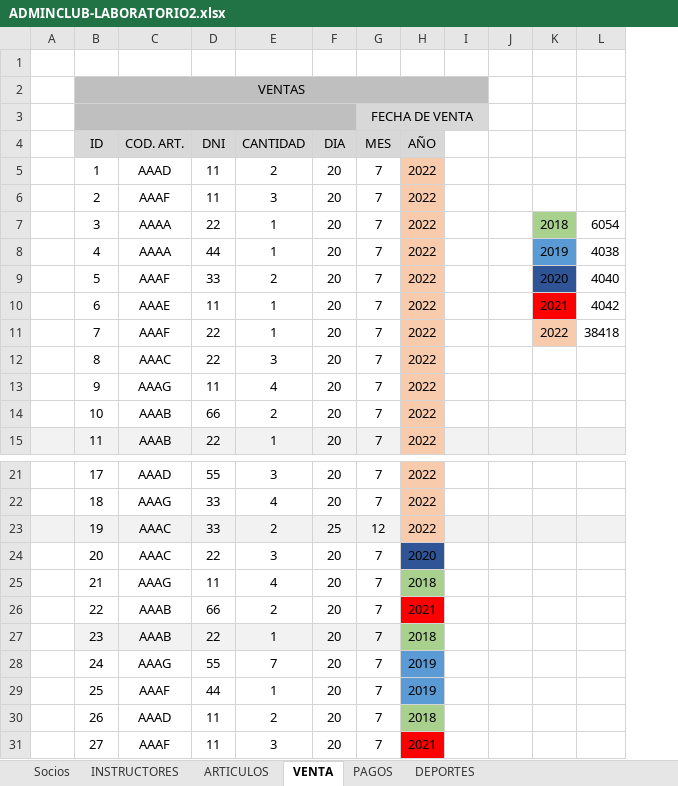
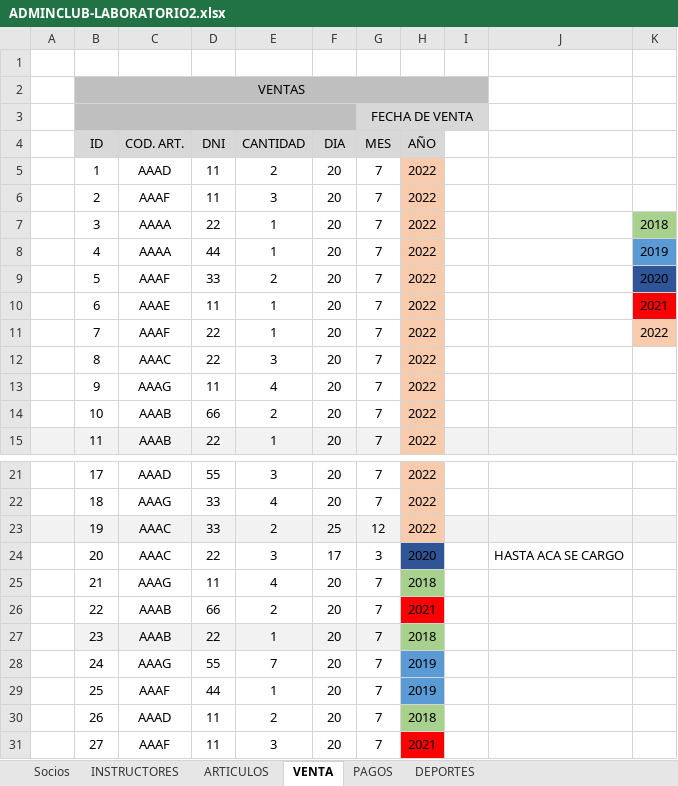
Before and after one commit to MelanieDegregorio23/AdminClub, an Excel workbook: ADMINCLUB-LABORATORIO2.xlsx, sheet VENTA, drawn as a sheet; only a part is shown, gaps mark what is left out; values as stored, in another font and other column widths than the file's, no borders; removed rows and columns are numbered as before the commit, all else as after; the diff names each change by its address in the sheet, - before the commit and + after, or states it on an @@ line.

```diff
--- a/ADMINCLUB-LABORATORIO2.xlsx (sheet VENTA)
+++ b/ADMINCLUB-LABORATORIO2.xlsx (sheet VENTA)
-column J, empty
+column J, row 24: HASTA ACA SE CARGO
-column L, rows 7-11: 6054 | 4038 | 4040 | 4042 | 38418
-F24 (DIA): 20
+F24 (DIA): 17
-G24 (MES): 7
+G24 (MES): 3
```
Also changed, not shown: 4 other files.
